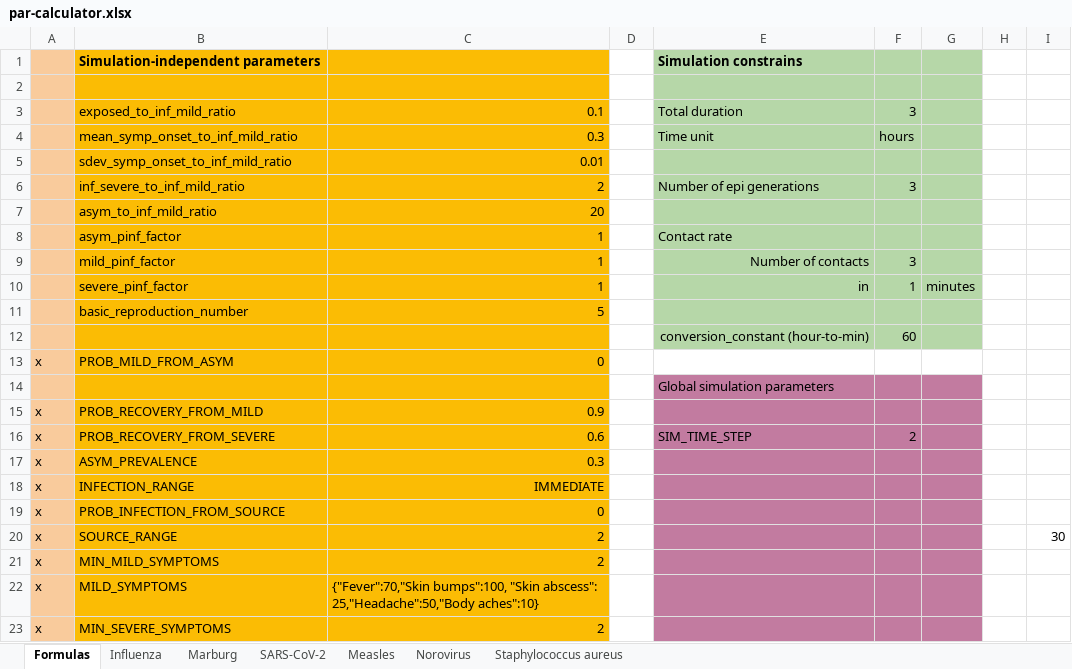
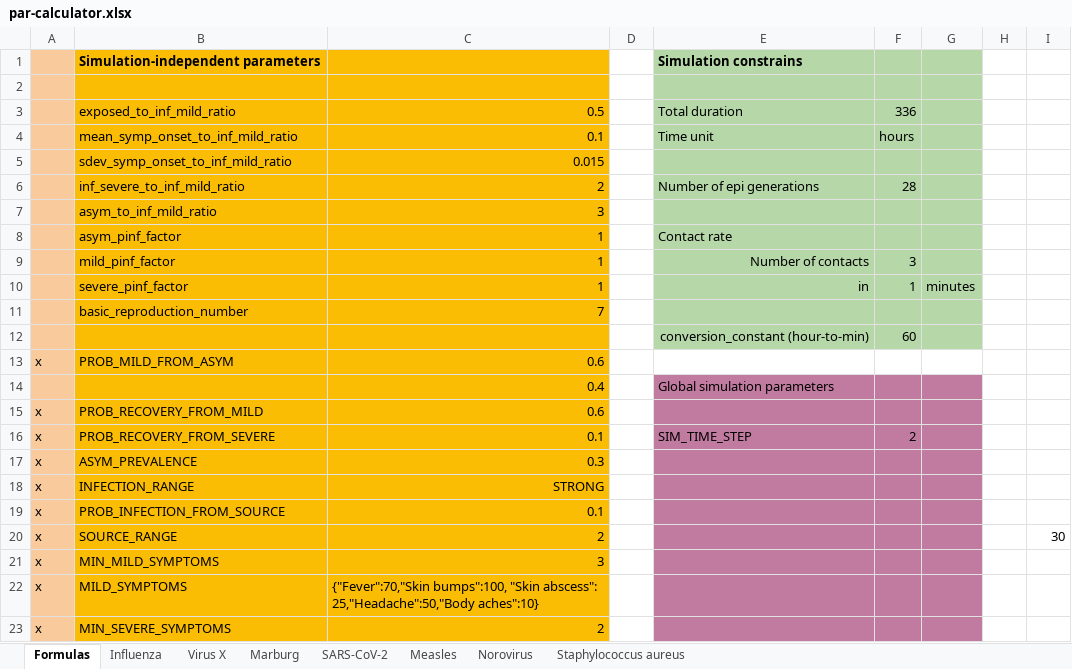
Before and after one commit to colabobio/oo-parameters, an Excel workbook: generation/par-calculator.xlsx, sheet Formulas, drawn as a sheet; only a part is shown; values as stored, in another font and other column widths than the file's, no borders; the diff covers the shown part only; the diff names each change by its address in the sheet, - before the commit and + after, or states it on an @@ line.

Commit message:
added virus x

```diff
--- a/generation/par-calculator.xlsx (sheet Formulas)
+++ b/generation/par-calculator.xlsx (sheet Formulas)
+sheet tab: Virus X
-C3: 0.1
+C3: 0.5
-F3: 3
+F3: 336
-C4: 0.3
+C4: 0.1
-C5: 0.01
+C5: 0.015
-F6: 3
+F6: 28
-C7: 20
+C7: 3
-C11: 5
+C11: 7
-C13: 0
+C13: 0.6
-C14: (empty)
+C14: 0.4
-C15: 0.9
+C15: 0.6
-C16: 0.6
+C16: 0.1
-C18: IMMEDIATE
+C18: STRONG
-C19: 0
+C19: 0.1
-C21: 2
+C21: 3
```
Also changed, not shown: 14 edited cells elsewhere in this sheet.
